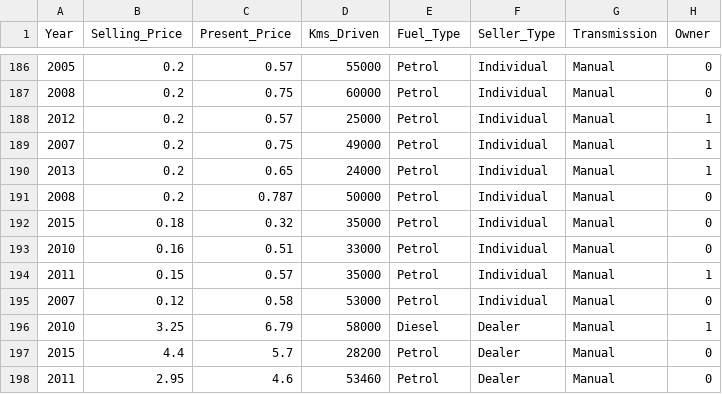
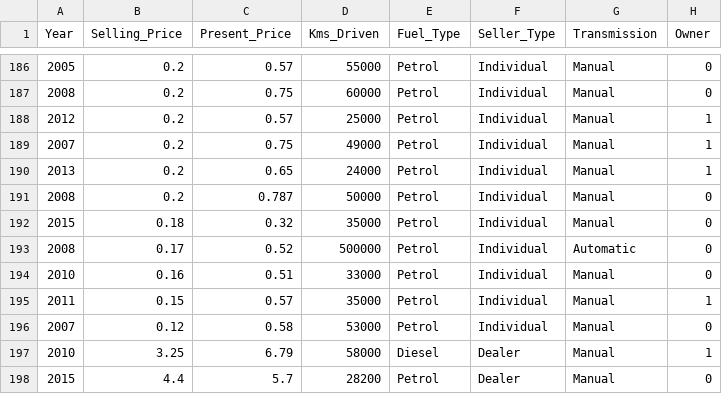
Before and after one commit to MHDadkhah172/MLDailyProject, a CSV file: 01_car_price_prediction/data/dataset_Price_Ratio_.20.csv, drawn as a sheet; only a part is shown, gaps mark what is left out; the shorter side is filled out with more unchanged rows.

```diff
--- a/01_car_price_prediction/data/dataset_Price_Ratio_.20.csv
+++ b/01_car_price_prediction/data/dataset_Price_Ratio_.20.csv
@@ -192,2 +192,3 @@ Year,Selling_Price,Present_Price,Kms_Driven,Fuel_Type,Seller_Type,Transmission,O
 2015,0.18,0.32,35000,Petrol,Individual,Manual,0
+2008,0.17,0.52,500000,Petrol,Individual,Automatic,0
 2010,0.16,0.51,33000,Petrol,Individual,Manual,0
```
Also changed, not shown: 3 other files.
